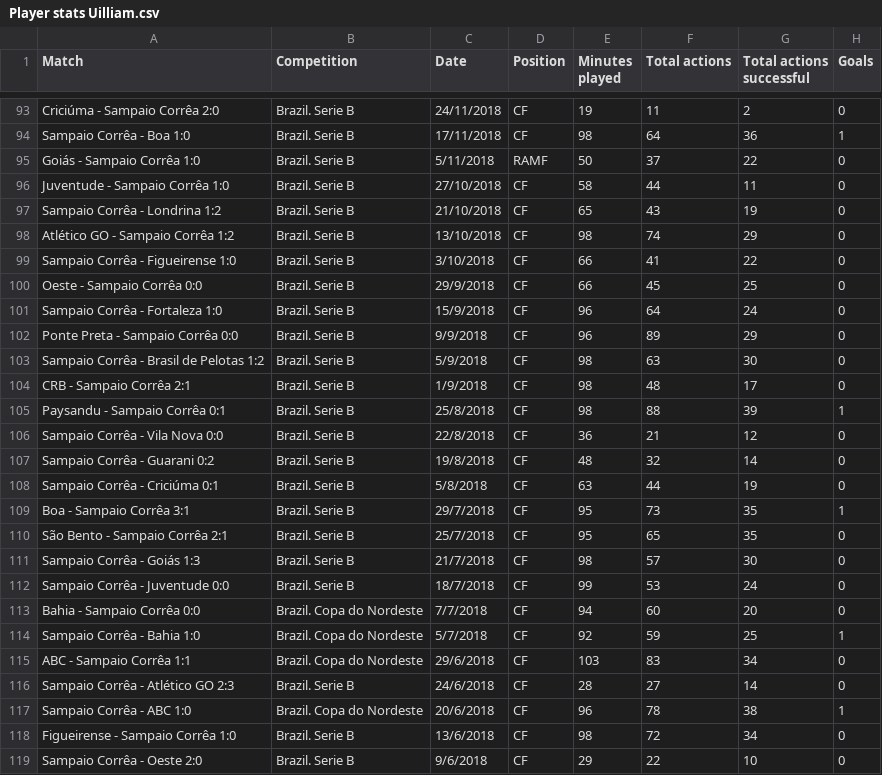
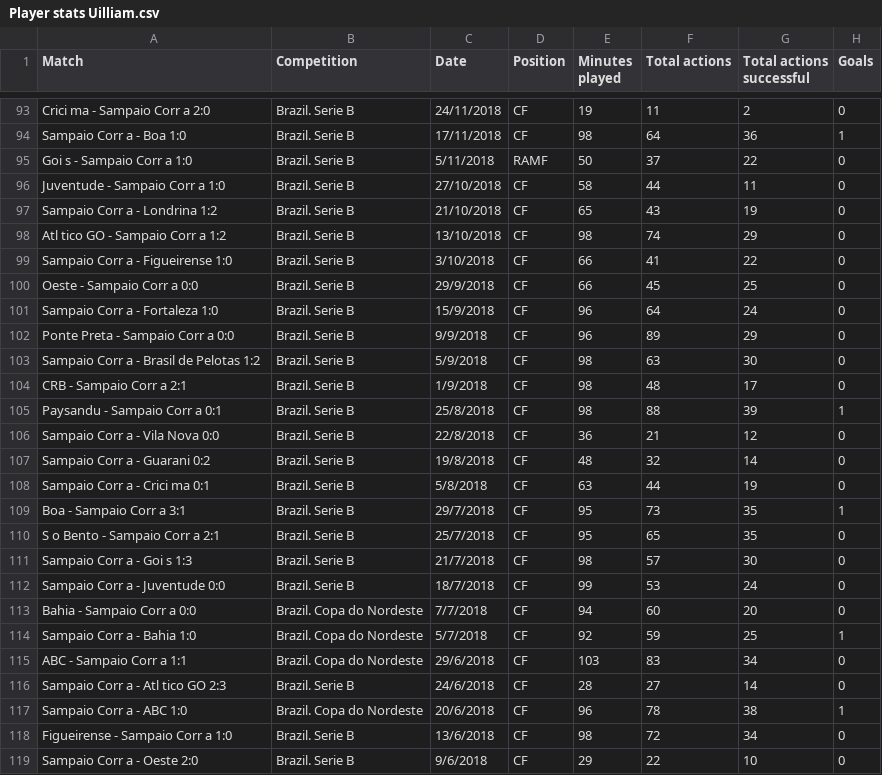
Before and after one commit to darfattt/scouting-hub, a CSV file: data/stats/Player stats Uilliam.csv, drawn as a sheet; only a part is shown, gaps mark what is left out; the diff covers the shown part only; the diff names each change by its address in the sheet, - before the commit and + after, or states it on an @@ line.

```diff
--- a/data/stats/Player stats Uilliam.csv
+++ b/data/stats/Player stats Uilliam.csv
-A93 (Match): Criciúma - Sampaio Corrêa 2:0
+A93 (Match): Crici ma - Sampaio Corr a 2:0
-A94 (Match): Sampaio Corrêa - Boa 1:0
+A94 (Match): Sampaio Corr a - Boa 1:0
-A95 (Match): Goiás - Sampaio Corrêa 1:0
+A95 (Match): Goi s - Sampaio Corr a 1:0
-A96 (Match): Juventude - Sampaio Corrêa 1:0
+A96 (Match): Juventude - Sampaio Corr a 1:0
-A97 (Match): Sampaio Corrêa - Londrina 1:2
+A97 (Match): Sampaio Corr a - Londrina 1:2
-A98 (Match): Atlético GO - Sampaio Corrêa 1:2
+A98 (Match): Atl tico GO - Sampaio Corr a 1:2
-A99 (Match): Sampaio Corrêa - Figueirense 1:0
+A99 (Match): Sampaio Corr a - Figueirense 1:0
-A100 (Match): Oeste - Sampaio Corrêa 0:0
+A100 (Match): Oeste - Sampaio Corr a 0:0
-A101 (Match): Sampaio Corrêa - Fortaleza 1:0
+A101 (Match): Sampaio Corr a - Fortaleza 1:0
-A102 (Match): Ponte Preta - Sampaio Corrêa 0:0
+A102 (Match): Ponte Preta - Sampaio Corr a 0:0
-A103 (Match): Sampaio Corrêa - Brasil de Pelotas 1:2
+A103 (Match): Sampaio Corr a - Brasil de Pelotas 1:2
-A104 (Match): CRB - Sampaio Corrêa 2:1
+A104 (Match): CRB - Sampaio Corr a 2:1
-A105 (Match): Paysandu - Sampaio Corrêa 0:1
+A105 (Match): Paysandu - Sampaio Corr a 0:1
-A106 (Match): Sampaio Corrêa - Vila Nova 0:0
+A106 (Match): Sampaio Corr a - Vila Nova 0:0
-A107 (Match): Sampaio Corrêa - Guarani 0:2
+A107 (Match): Sampaio Corr a - Guarani 0:2
-A108 (Match): Sampaio Corrêa - Criciúma 0:1
+A108 (Match): Sampaio Corr a - Crici ma 0:1
-A109 (Match): Boa - Sampaio Corrêa 3:1
+A109 (Match): Boa - Sampaio Corr a 3:1
-A110 (Match): São Bento - Sampaio Corrêa 2:1
+A110 (Match): S o Bento - Sampaio Corr a 2:1
-A111 (Match): Sampaio Corrêa - Goiás 1:3
+A111 (Match): Sampaio Corr a - Goi s 1:3
-A112 (Match): Sampaio Corrêa - Juventude 0:0
+A112 (Match): Sampaio Corr a - Juventude 0:0
-A113 (Match): Bahia - Sampaio Corrêa 0:0
+A113 (Match): Bahia - Sampaio Corr a 0:0
-A114 (Match): Sampaio Corrêa - Bahia 1:0
+A114 (Match): Sampaio Corr a - Bahia 1:0
-A115 (Match): ABC - Sampaio Corrêa 1:1
+A115 (Match): ABC - Sampaio Corr a 1:1
-A116 (Match): Sampaio Corrêa - Atlético GO 2:3
+A116 (Match): Sampaio Corr a - Atl tico GO 2:3
-A117 (Match): Sampaio Corrêa - ABC 1:0
+A117 (Match): Sampaio Corr a - ABC 1:0
-A118 (Match): Figueirense - Sampaio Corrêa 1:0
+A118 (Match): Figueirense - Sampaio Corr a 1:0
-A119 (Match): Sampaio Corrêa - Oeste 2:0
+A119 (Match): Sampaio Corr a - Oeste 2:0
```
Also changed, not shown: 70 edited cells elsewhere in this file, data/stats/Player stats Gustavo Henrique.csv, data/stats/Player stats Ribamar.csv, 4 other files.
